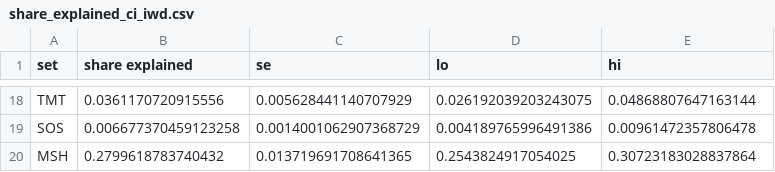
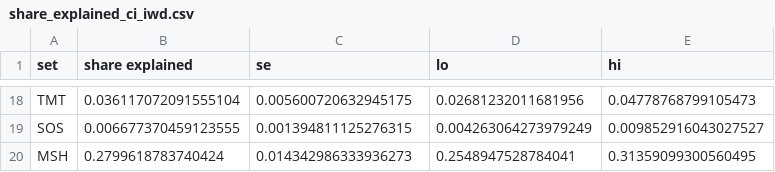
Before and after one commit to zscore/mtg-open-lane, a CSV file: results/bombs/share_explained_ci_iwd.csv, drawn as a sheet; only a part is shown, gaps mark what is left out; the diff covers the shown part only; the diff names each change by its address in the sheet, - before the commit and + after, or states it on an @@ line.

```diff
--- a/results/bombs/share_explained_ci_iwd.csv
+++ b/results/bombs/share_explained_ci_iwd.csv
-B18 (share explained): 0.0361170720915556
+B18 (share explained): 0.036117072091555104
-C18 (se): 0.005628441140707929
+C18 (se): 0.005600720632945175
-D18 (lo): 0.026192039203243075
+D18 (lo): 0.02681232011681956
-E18 (hi): 0.04868807647163144
+E18 (hi): 0.04778768799105473
-B19 (share explained): 0.006677370459123258
+B19 (share explained): 0.006677370459123555
-C19 (se): 0.0014001062907368729
+C19 (se): 0.001394811125276315
-D19 (lo): 0.004189765996491386
+D19 (lo): 0.004263064273979249
-E19 (hi): 0.00961472357806478
+E19 (hi): 0.009852916043027527
-B20 (share explained): 0.2799618783740432
+B20 (share explained): 0.2799618783740424
-C20 (se): 0.013719691708641365
+C20 (se): 0.014342986333936273
-D20 (lo): 0.2543824917054025
+D20 (lo): 0.2548947528784041
-E20 (hi): 0.30723183028837864
+E20 (hi): 0.31359099300560495
```
Also changed, not shown: 64 edited cells elsewhere in this file, results/bombs/deck_score_summary_gih.csv, results/bombs/deck_score_summary_iwd.csv, 14 other files.
